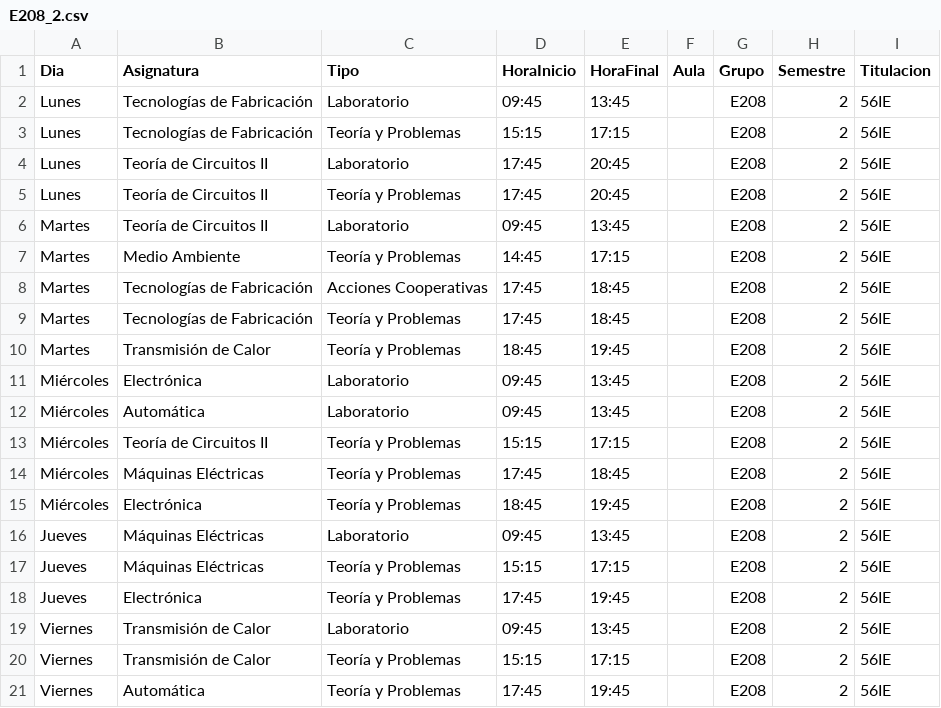
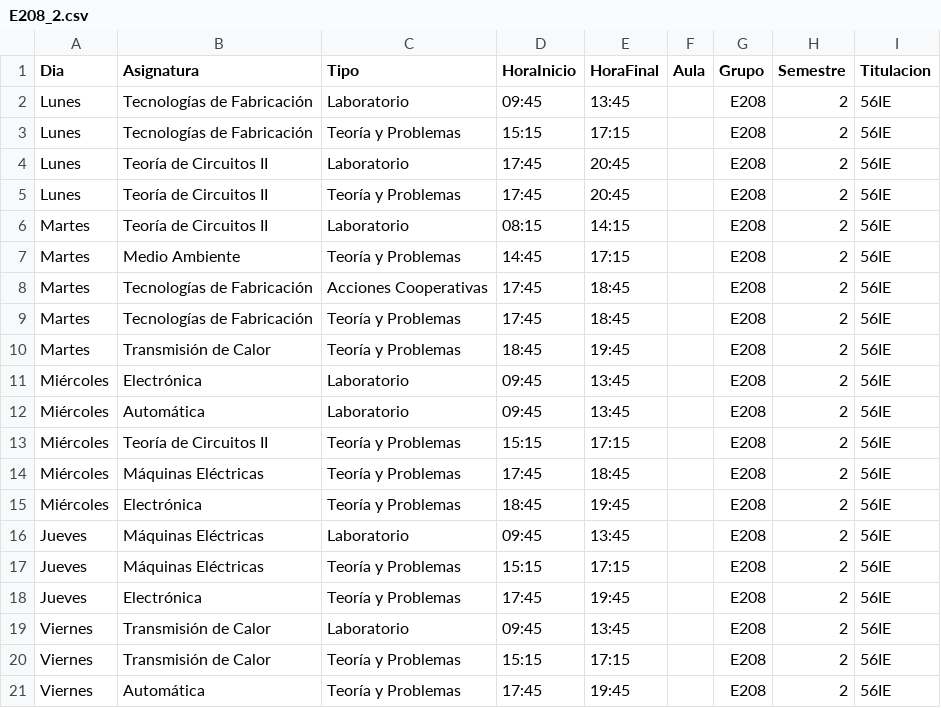
Before and after one commit to SOA-ETSIDI/horarios, a CSV file: csv/E208_2.csv, drawn as a sheet.

```diff
--- a/csv/E208_2.csv
+++ b/csv/E208_2.csv
@@ -5,3 +5,3 @@
 "Lunes";"Teoría de Circuitos II";"Teoría y Problemas";"17:45";"20:45";"";"E208";2;"56IE"
-"Martes";"Teoría de Circuitos II";"Laboratorio";"09:45";"13:45";"";"E208";2;"56IE"
+"Martes";"Teoría de Circuitos II";"Laboratorio";"08:15";"14:15";"";"E208";2;"56IE"
 "Martes";"Medio Ambiente";"Teoría y Problemas";"14:45";"17:15";"";"E208";2;"56IE"
```
Also changed, not shown: csv/A104_2.csv, csv/E205_1.csv, 10 other files.
